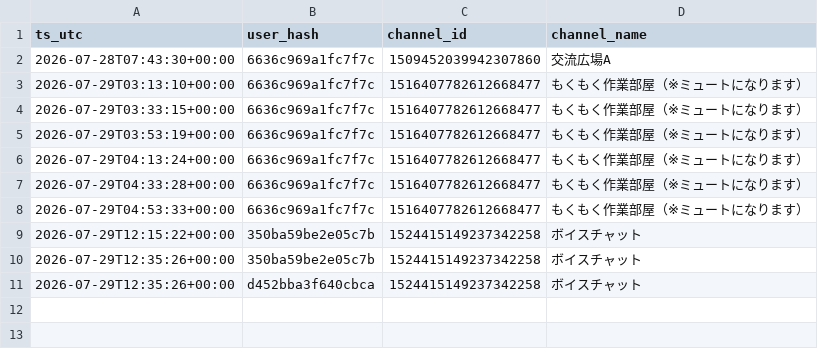
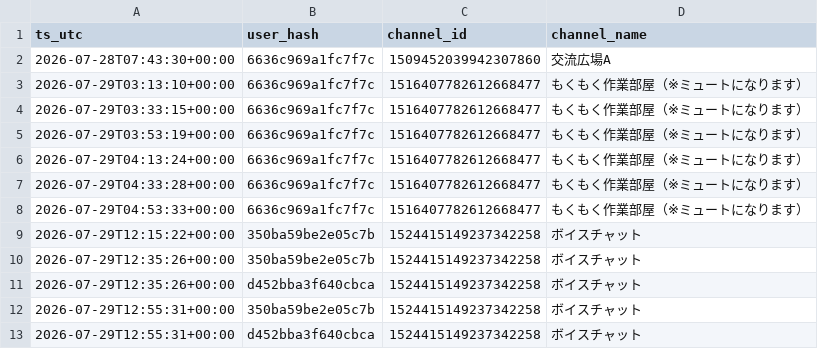
Before and after one commit to reality-science-lab/dhu_discord, a CSV file: vc_history.csv, drawn as a sheet; the diff names each change by its address in the sheet, - before the commit and + after, or states it on an @@ line.

```diff
--- a/vc_history.csv
+++ b/vc_history.csv
+row 12: 2026-07-29T12:55:31+00:00 | 350ba59be2e05c7b | 1524415149237342258 | ボイスチャット
+row 13: 2026-07-29T12:55:31+00:00 | d452bba3f640cbca | 1524415149237342258 | ボイスチャット
```
